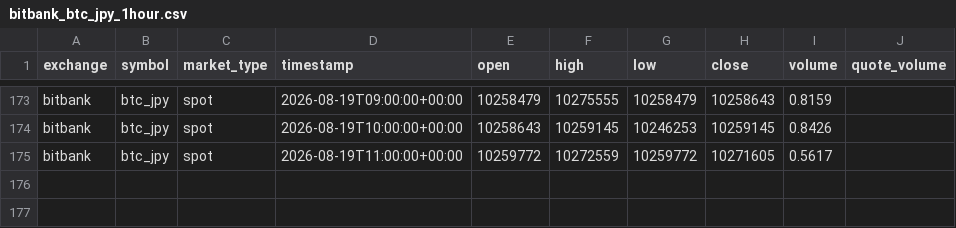
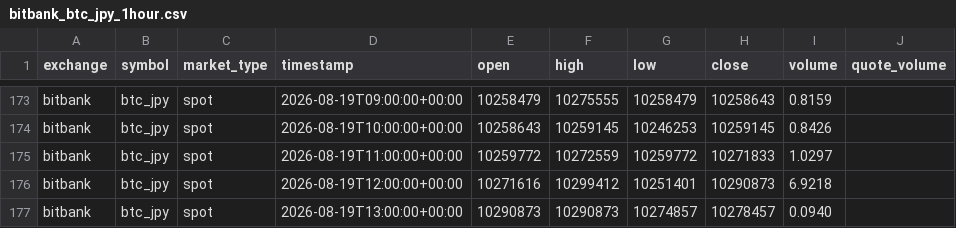
Before and after one commit to crypto-hypothesis-lab/crypto-simulator, a CSV file: data/bitbank_btc_jpy_1hour.csv, drawn as a sheet; only a part is shown, gaps mark what is left out.

```diff
--- a/data/bitbank_btc_jpy_1hour.csv
+++ b/data/bitbank_btc_jpy_1hour.csv
@@ -174,2 +174,4 @@ bitbank,btc_jpy,spot,2026-08-19T09:00:00+00:00,10258479,10275555,10258479,102586
 bitbank,btc_jpy,spot,2026-08-19T10:00:00+00:00,10258643,10259145,10246253,10259145,0.8426,
-bitbank,btc_jpy,spot,2026-08-19T11:00:00+00:00,10259772,10272559,10259772,10271605,0.5617,
+bitbank,btc_jpy,spot,2026-08-19T11:00:00+00:00,10259772,10272559,10259772,10271833,1.0297,
+bitbank,btc_jpy,spot,2026-08-19T12:00:00+00:00,10271616,10299412,10251401,10290873,6.9218,
+bitbank,btc_jpy,spot,2026-08-19T13:00:00+00:00,10290873,10290873,10274857,10278457,0.0940,
```
Also changed, not shown: 1 other file.
